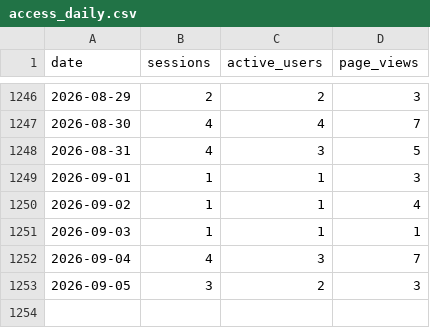
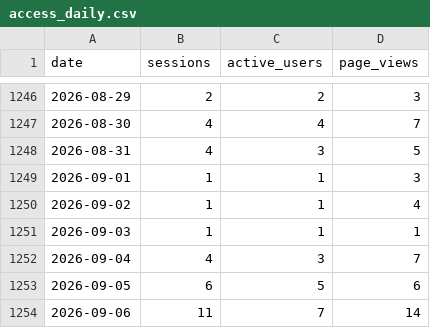
Before and after one commit to koyubistrong/koyubistrong.github.io, a CSV file: _analyze/data/access_daily.csv, drawn as a sheet; only a part is shown, gaps mark what is left out.

```diff
--- a/_analyze/data/access_daily.csv
+++ b/_analyze/data/access_daily.csv
@@ -1252,2 +1252,3 @@ date,sessions,active_users,page_views
 2026-09-04,4,3,7
-2026-09-05,3,2,3
+2026-09-05,6,5,6
+2026-09-06,11,7,14
```
Also changed, not shown: 1 other file.
